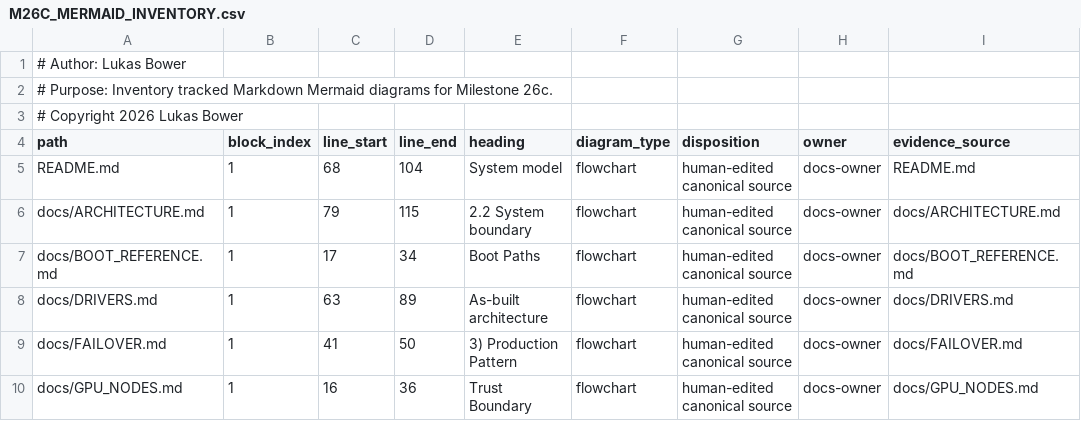
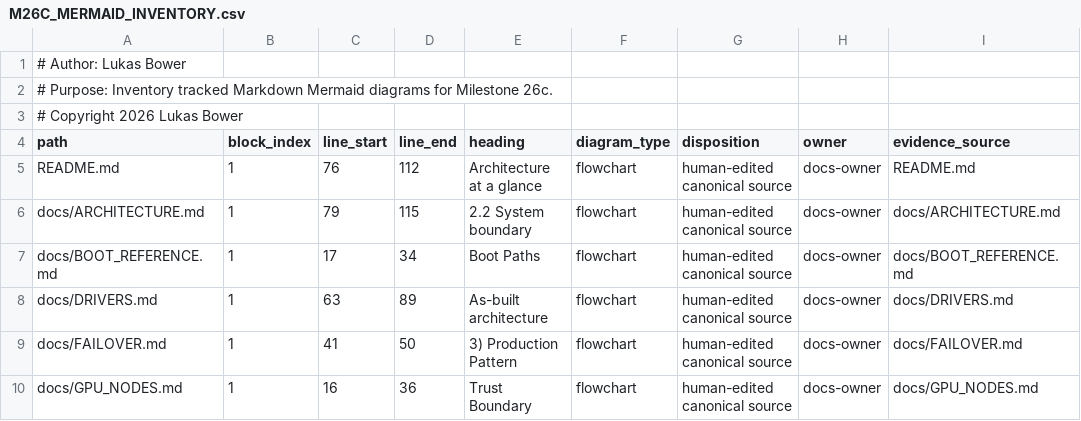
Before and after one commit to lukeb-aidev/cohesix, a CSV file: docs/audit/M26C_MERMAID_INVENTORY.csv, drawn as a sheet; only a part is shown; the diff names each change by its address in the sheet, - before the commit and + after, or states it on an @@ line.

```diff
--- a/docs/audit/M26C_MERMAID_INVENTORY.csv
+++ b/docs/audit/M26C_MERMAID_INVENTORY.csv
-C5 (line_start): 68
+C5 (line_start): 76
-D5 (line_end): 104
+D5 (line_end): 112
-E5 (heading): System model
+E5 (heading): Architecture at a glance
```
Also changed, not shown: 4 other files.
